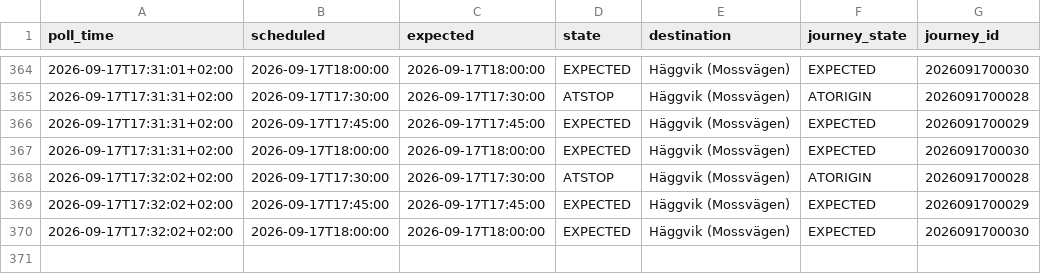
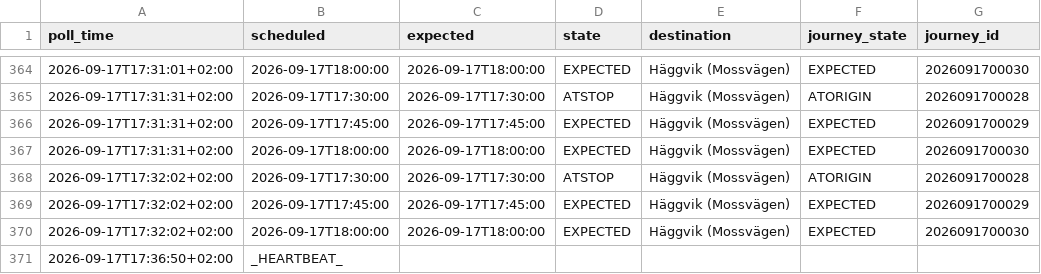
Before and after one commit to johanna86-sudo/sl-516-logg, a CSV file: data/afternoon/raw/2026-09-17.csv, drawn as a sheet; only a part is shown, gaps mark what is left out; the diff names each change by its address in the sheet, - before the commit and + after, or states it on an @@ line.

```diff
--- a/data/afternoon/raw/2026-09-17.csv
+++ b/data/afternoon/raw/2026-09-17.csv
+row 371: 2026-09-17T17:36:50+02:00 | _HEARTBEAT_
```
